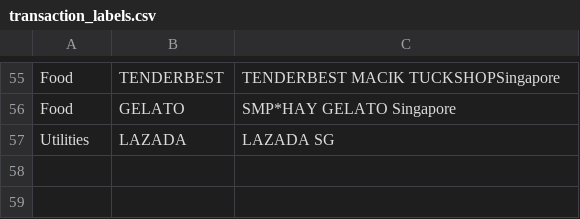
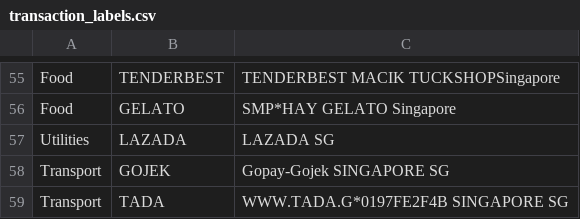
Before and after one commit to kennyjclew/Bank_Statement_app, a CSV file: transaction_labels.csv, drawn as a sheet; only a part is shown, gaps mark what is left out; the diff names each change by its address in the sheet, - before the commit and + after, or states it on an @@ line.

```diff
--- a/transaction_labels.csv
+++ b/transaction_labels.csv
+row 58: Transport | GOJEK | Gopay-Gojek SINGAPORE SG
+row 59: Transport | TADA | WWW.TADA.G*0197FE2F4B SINGAPORE SG
```
Also changed, not shown: 2 other files.
